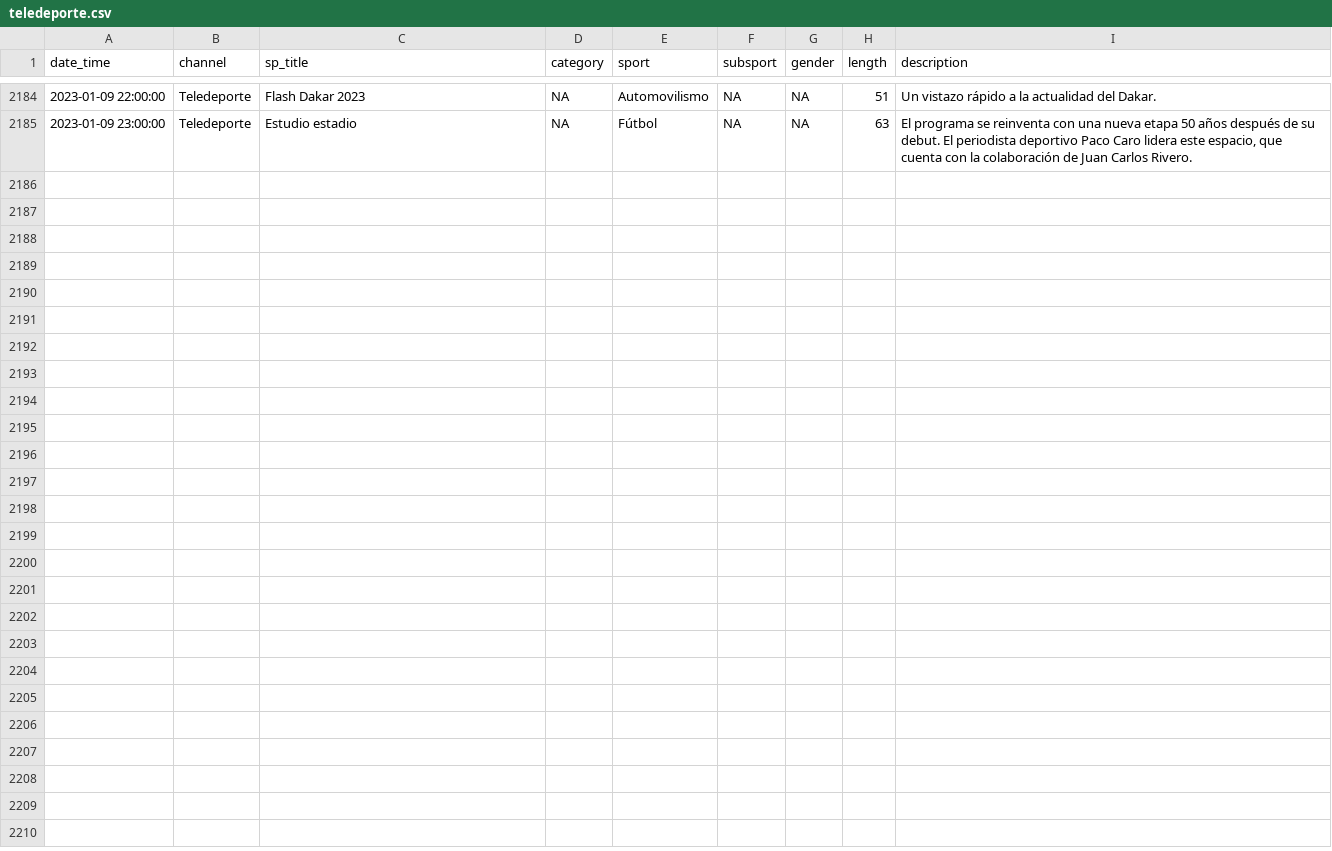
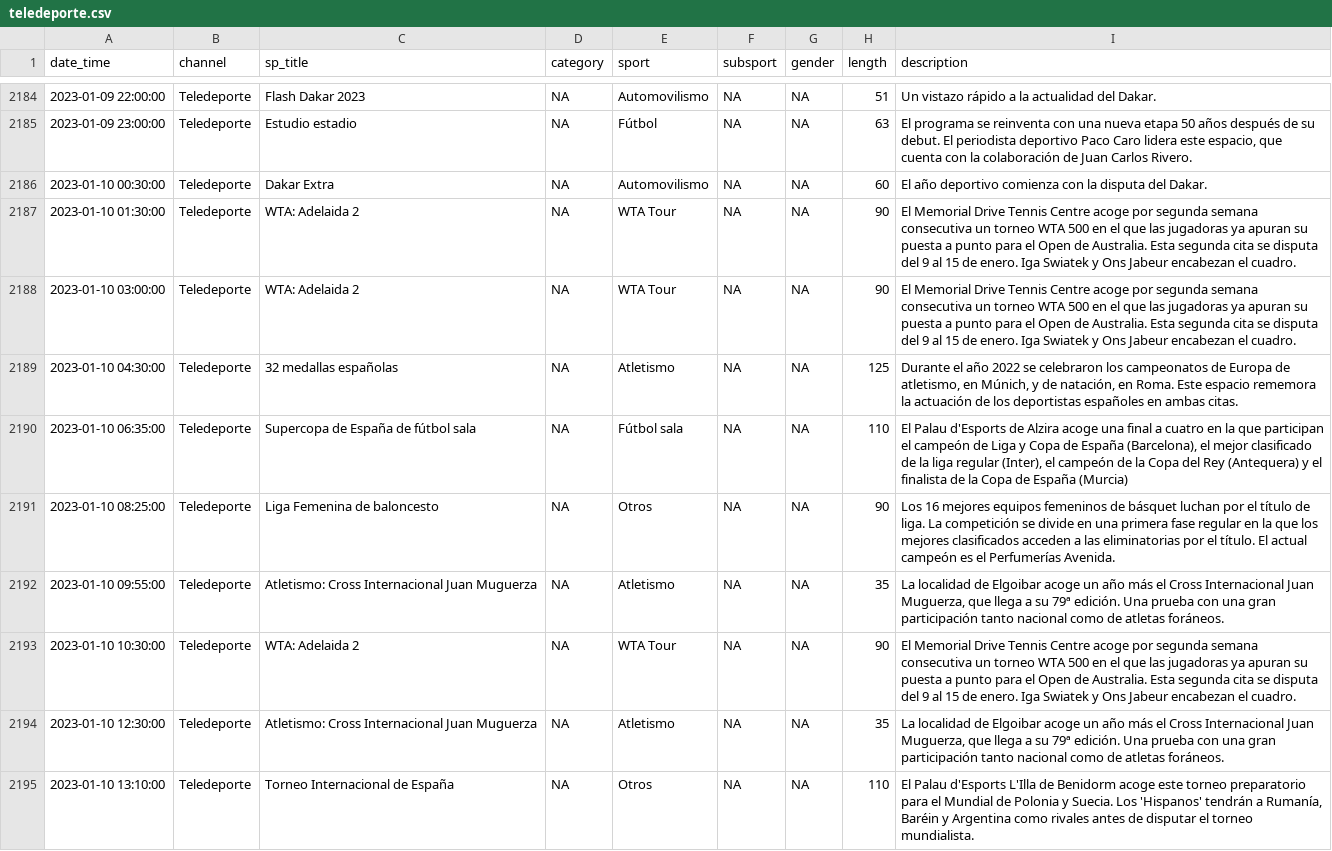
Before and after one commit to GuilleDiaz7/Automatic-Web-Scraping-of-Teledeporte, a CSV file: data/teledeporte.csv, drawn as a sheet; only a part is shown, gaps mark what is left out; the diff covers the shown part only.

```diff
--- a/data/teledeporte.csv
+++ b/data/teledeporte.csv
@@ -2185 +2185,11 @@
 2023-01-09 23:00:00,"Teledeporte","Estudio estadio",NA,"Fútbol",NA,NA,63,"El programa se reinventa con una nueva etapa 50 años después de su debut. El periodista deportivo Paco Caro lidera este espacio, que cuenta con la colaboración de Juan Carlos Rivero."
+2023-01-10 00:30:00,"Teledeporte","Dakar Extra",NA,"Automovilismo",NA,NA,60,"El año deportivo comienza con la disputa del Dakar."
+2023-01-10 01:30:00,"Teledeporte","WTA: Adelaida 2",NA,"WTA Tour",NA,NA,90,"El Memorial Drive Tennis Centre acoge por segunda semana consecutiva un torneo WTA 500 en el que las jugadoras ya apuran su puesta a punto para el Open de Australia. Esta segunda cita se disputa del 9 al 15 de enero. Iga Swiatek y Ons Jabeur encabezan el cuadro."
+2023-01-10 03:00:00,"Teledeporte","WTA: Adelaida 2",NA,"WTA Tour",NA,NA,90,"El Memorial Drive Tennis Centre acoge por segunda semana consecutiva un torneo WTA 500 en el que las jugadoras ya apuran su puesta a punto para el Open de Australia. Esta segunda cita se disputa del 9 al 15 de enero. Iga Swiatek y Ons Jabeur encabezan el cuadro."
+2023-01-10 04:30:00,"Teledeporte","32 medallas españolas",NA,"Atletismo",NA,NA,125,"Durante el año 2022 se celebraron los campeonatos de Europa de atletismo, en Múnich, y de natación, en Roma. Este espacio rememora la actuación de los deportistas españoles en ambas citas."
+2023-01-10 06:35:00,"Teledeporte","Supercopa de España de fútbol sala",NA,"Fútbol sala",NA,NA,110,"El Palau d'Esports de Alzira acoge una final a cuatro en la que participan el campeón de Liga y Copa de España (Barcelona), el mejor clasificado de la liga regular (Inter), el campeón de la Copa del Rey (Antequera) y el finalista de la Copa de España (Murcia)"
+2023-01-10 08:25:00,"Teledeporte","Liga Femenina de baloncesto",NA,"Otros",NA,NA,90,"Los 16 mejores equipos femeninos de básquet luchan por el título de liga. La competición se divide en una primera fase regular en la que los mejores clasificados acceden a las eliminatorias por el título. El actual campeón es el Perfumerías Avenida."
+2023-01-10 09:55:00,"Teledeporte","Atletismo: Cross Internacional Juan Muguerza",NA,"Atletismo",NA,NA,35,"La localidad de Elgoibar acoge un año más el Cross Internacional Juan Muguerza, que llega a su 79ª edición. Una prueba con una gran participación tanto nacional como de atletas foráneos."
+2023-01-10 10:30:00,"Teledeporte","WTA: Adelaida 2",NA,"WTA Tour",NA,NA,90,"El Memorial Drive Tennis Centre acoge por segunda semana consecutiva un torneo WTA 500 en el que las jugadoras ya apuran su puesta a punto para el Open de Australia. Esta segunda cita se disputa del 9 al 15 de enero. Iga Swiatek y Ons Jabeur encabezan el cuadro."
+2023-01-10 12:30:00,"Teledeporte","Atletismo: Cross Internacional Juan Muguerza",NA,"Atletismo",NA,NA,35,"La localidad de Elgoibar acoge un año más el Cross Internacional Juan Muguerza, que llega a su 79ª edición. Una prueba con una gran participación tanto nacional como de atletas foráneos."
+2023-01-10 13:10:00,"Teledeporte","Torneo Internacional de España",NA,"Otros",NA,NA,110,"El Palau d'Esports L'Illa de Benidorm acoge este torneo preparatorio para el Mundial de Polonia y Suecia. Los 'Hispanos' tendrán a Rumanía, Baréin y Argentina como rivales antes de disputar el torneo mundialista."
```
Also changed, not shown: 9 added rows elsewhere in this file.
